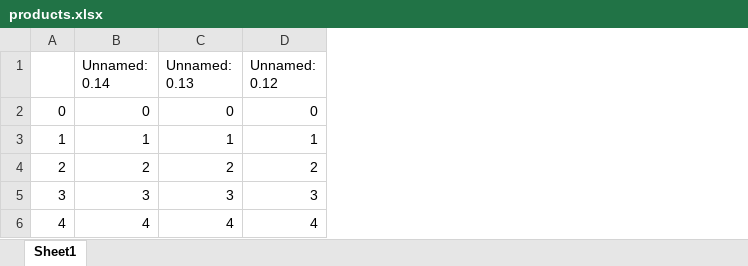
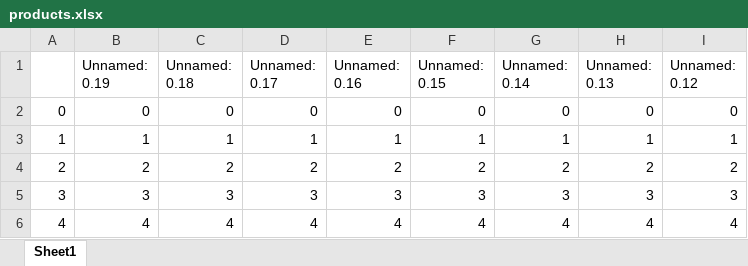
Before and after one commit to utsavkoul/Exceltodb, an Excel workbook: OneDrive/Documents/Exceltodb-post_data/Exceltodb-post_data/files/products.xlsx, sheet Sheet1, drawn as a sheet; only a part is shown; values as stored, in another font and other column widths than the file's, no borders; the diff names each change by its address in the sheet, - before the commit and + after, or states it on an @@ line.

Commit message:
Added_table

```diff
--- a/OneDrive/Documents/Exceltodb-post_data/Exceltodb-post_data/files/products.xlsx (sheet Sheet1)
+++ b/OneDrive/Documents/Exceltodb-post_data/Exceltodb-post_data/files/products.xlsx (sheet Sheet1)
+column B (Unnamed: 0.19), rows 2-6: 0 | 1 | 2 | 3 | 4
+column C (Unnamed: 0.18), rows 2-6: 0 | 1 | 2 | 3 | 4
+column D (Unnamed: 0.17), rows 2-6: 0 | 1 | 2 | 3 | 4
+column E (Unnamed: 0.16), rows 2-6: 0 | 1 | 2 | 3 | 4
+column F (Unnamed: 0.15), rows 2-6: 0 | 1 | 2 | 3 | 4
```
Also changed, not shown: OneDrive/Documents/Exceltodb-post_data/Exceltodb-post_data/output/output.xlsx, 2 other files.
